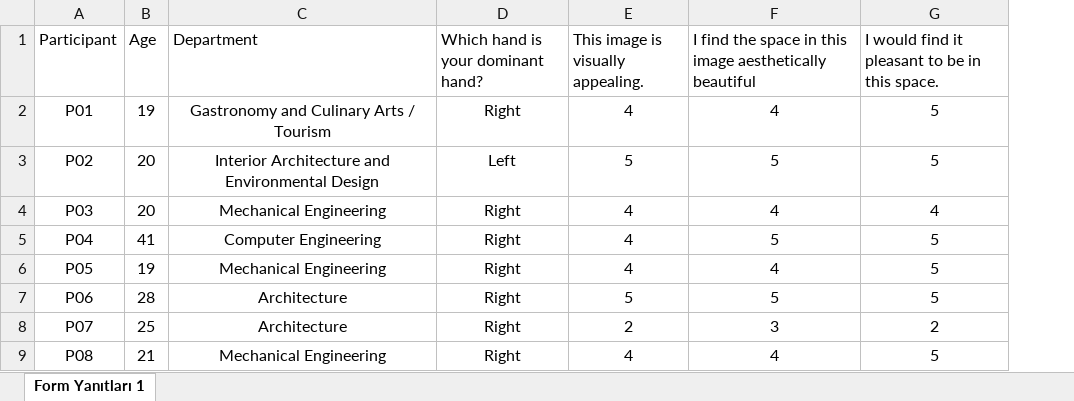
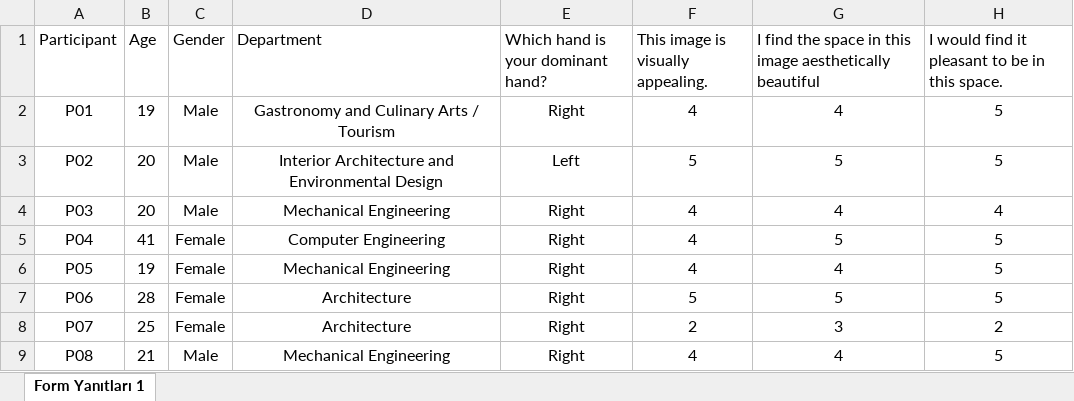
Before and after one commit to aysanilgin/Empty-Full-Study-Data, an Excel workbook: EMPTY VERSION ANSWERS.xlsx, sheet Form Yanıtları 1, drawn as a sheet; only a part is shown; values as stored, in another font and other column widths than the file's, no borders; table styles not drawn; the diff names each change by its address in the sheet, - before the commit and + after, or states it on an @@ line.

```diff
--- a/EMPTY VERSION ANSWERS.xlsx (sheet Form Yanıtları 1)
+++ b/EMPTY VERSION ANSWERS.xlsx (sheet Form Yanıtları 1)
+column C (Gender), rows 2-9: Male | Male | Male | Female | Female | Female | Female | Male
```
Also changed, not shown: CROWDED VERSION ANSWERS.xlsx.
